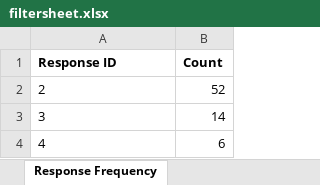
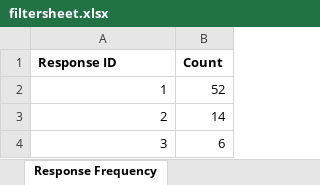
Before and after one commit to Naim08/RSV-Visualization, an Excel workbook: media/rsvfiles/filtersheet.xlsx, sheet Response Frequency, drawn as a sheet; values as stored, in another font and other column widths than the file's, no borders; charts and pictures not drawn; removed rows and columns are numbered as before the commit, all else as after; the diff names each change by its address in the sheet, - before the commit and + after, or states it on an @@ line.

```diff
--- a/media/rsvfiles/filtersheet.xlsx (sheet Response Frequency)
+++ b/media/rsvfiles/filtersheet.xlsx (sheet Response Frequency)
+row 2: 1 | 52
-A3:A4 alignment: left
+A3:A4 alignment: right
-B3 (Count): 52
+B3 (Count): 14
-B4 (Count): 14
+B4 (Count): 6
-row 4: 4 | 6
```
Also changed, not shown: sheet Adhoc Query Frequency, charts or pictures, 3 other files.
